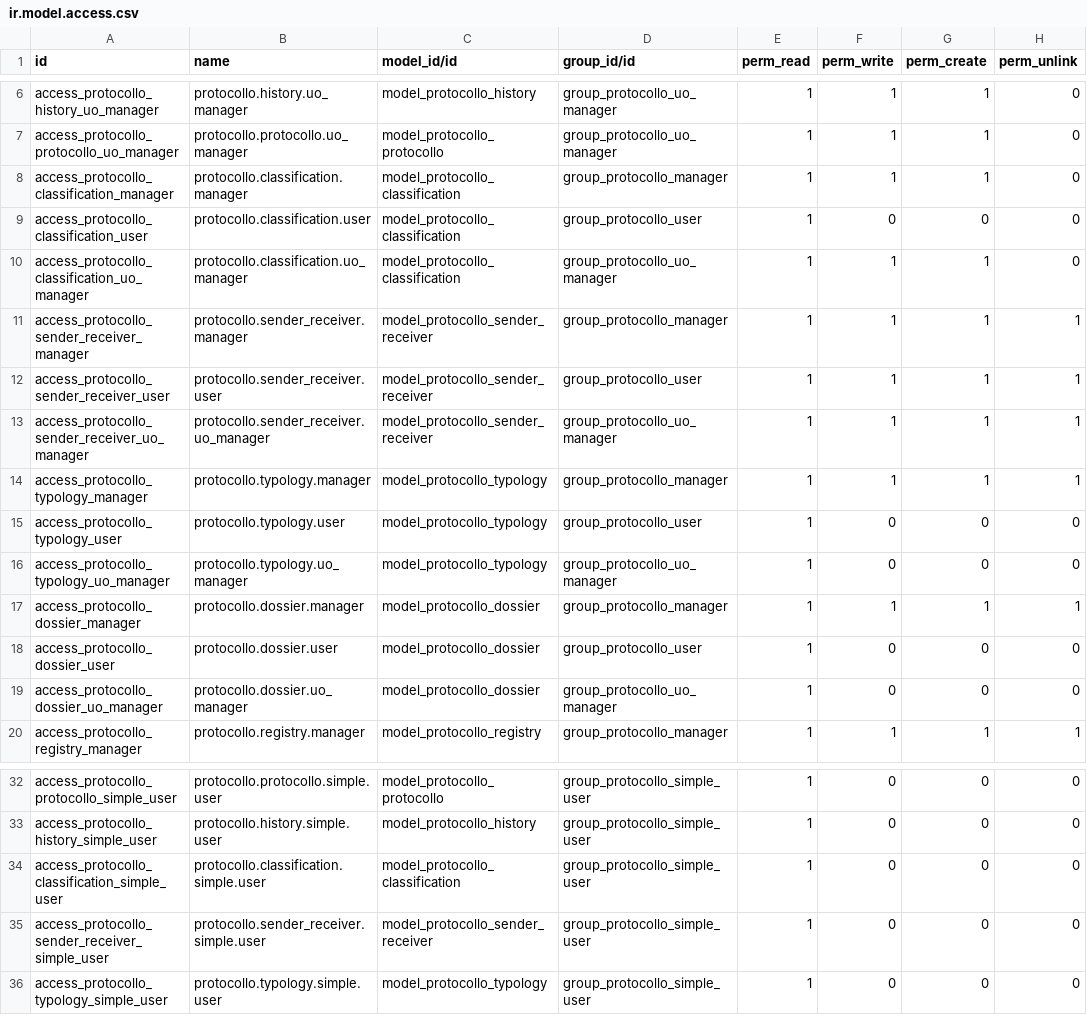
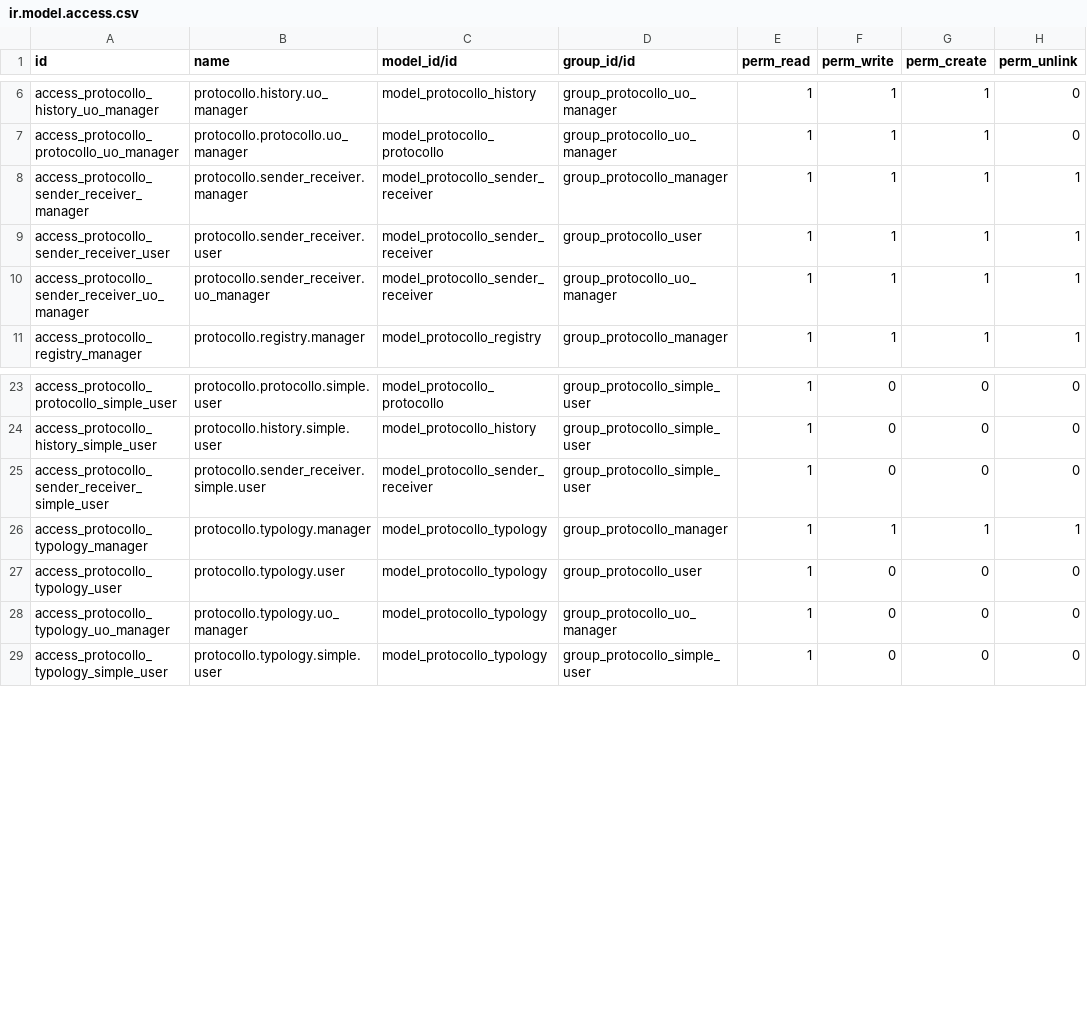
Before and after one commit to seedoo/old, a CSV file: src/seedoo_protocollo/security/ir.model.access.csv, drawn as a sheet; only a part is shown, gaps mark what is left out.

Commit message:
[seedoo_gedoc, seedoo_protocollo]: addds seedoo_gedoc module and change seedoo_protocollo accordingly

```diff
--- a/src/seedoo_protocollo/security/ir.model.access.csv
+++ b/src/seedoo_protocollo/security/ir.model.access.csv
@@ -7,5 +7,2 @@ access_protocollo_history_uo_manager,protocollo.history.uo_manager,model_protoco
 access_protocollo_protocollo_uo_manager,protocollo.protocollo.uo_manager,model_protocollo_protocollo,group_protocollo_uo_manager,1,1,1,0
-access_protocollo_classification_manager,protocollo.classification.manager,model_protocollo_classification,group_protocollo_manager,1,1,1,0
-access_protocollo_classification_user,protocollo.classification.user,model_protocollo_classification,group_protocollo_user,1,0,0,0
-access_protocollo_classification_uo_manager,protocollo.classification.uo_manager,model_protocollo_classification,group_protocollo_uo_manager,1,1,1,0
 access_protocollo_sender_receiver_manager,protocollo.sender_receiver.manager,model_protocollo_sender_receiver,group_protocollo_manager,1,1,1,1
@@ -13,8 +10,2 @@ access_protocollo_sender_receiver_user,protocollo.sender_receiver.user,model_pro
 access_protocollo_sender_receiver_uo_manager,protocollo.sender_receiver.uo_manager,model_protocollo_sender_receiver,group_protocollo_uo_manager,1,1,1,1
-access_protocollo_typology_manager,protocollo.typology.manager,model_protocollo_typology,group_protocollo_manager,1,1,1,1
-access_protocollo_typology_user,protocollo.typology.user,model_protocollo_typology,group_protocollo_user,1,0,0,0
-access_protocollo_typology_uo_manager,protocollo.typology.uo_manager,model_protocollo_typology,group_protocollo_uo_manager,1,0,0,0
-access_protocollo_dossier_manager,protocollo.dossier.manager,model_protocollo_dossier,group_protocollo_manager,1,1,1,1
-access_protocollo_dossier_user,protocollo.dossier.user,model_protocollo_dossier,group_protocollo_user,1,0,0,0
-access_protocollo_dossier_uo_manager,protocollo.dossier.uo_manager,model_protocollo_dossier,group_protocollo_uo_manager,1,0,0,0
 access_protocollo_registry_manager,protocollo.registry.manager,model_protocollo_registry,group_protocollo_manager,1,1,1,1
@@ -33,4 +24,6 @@ access_protocollo_protocollo_simple_user,protocollo.protocollo.simple.user,model
 access_protocollo_history_simple_user,protocollo.history.simple.user,model_protocollo_history,group_protocollo_simple_user,1,0,0,0
-access_protocollo_classification_simple_user,protocollo.classification.simple.user,model_protocollo_classification,group_protocollo_simple_user,1,0,0,0
 access_protocollo_sender_receiver_simple_user,protocollo.sender_receiver.simple.user,model_protocollo_sender_receiver,group_protocollo_simple_user,1,0,0,0
+access_protocollo_typology_manager,protocollo.typology.manager,model_protocollo_typology,group_protocollo_manager,1,1,1,1
+access_protocollo_typology_user,protocollo.typology.user,model_protocollo_typology,group_protocollo_user,1,0,0,0
+access_protocollo_typology_uo_manager,protocollo.typology.uo_manager,model_protocollo_typology,group_protocollo_uo_manager,1,0,0,0
 access_protocollo_typology_simple_user,protocollo.typology.simple.user,model_protocollo_typology,group_protocollo_simple_user,1,0,0,0
```
Also changed, not shown: 36 other files.
